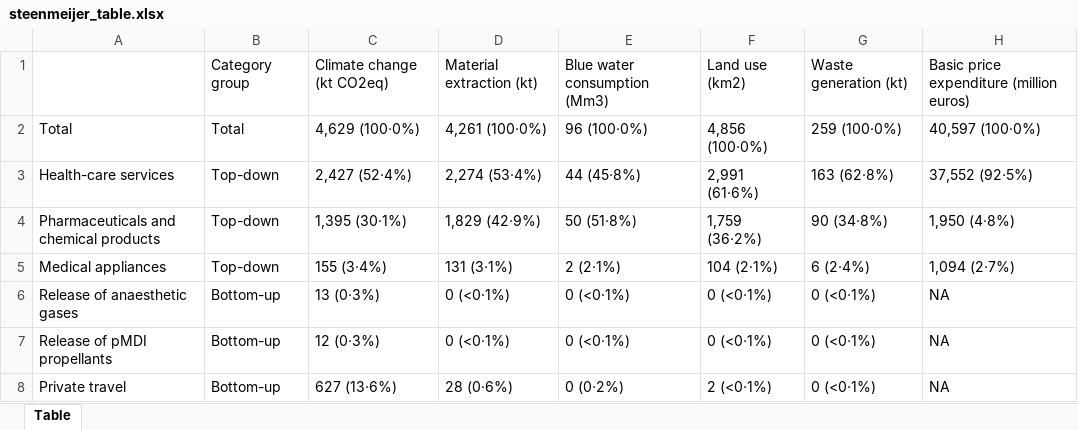
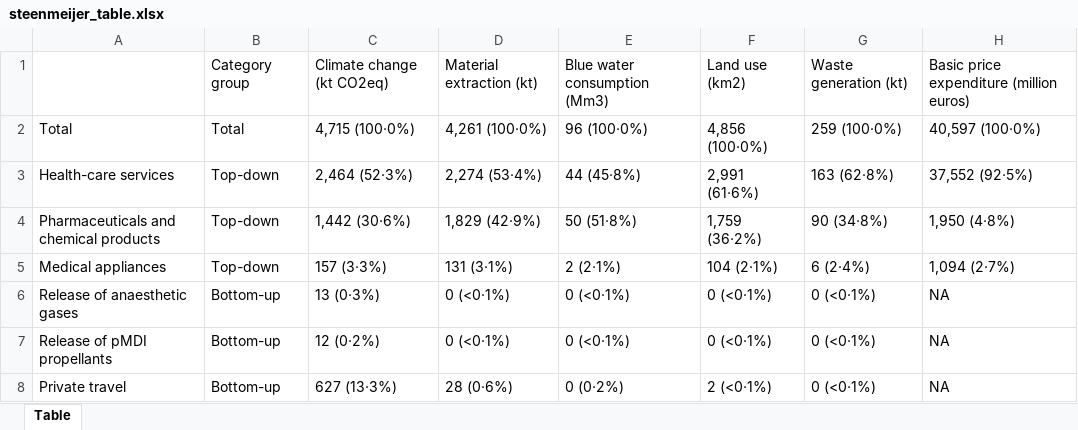
Before and after one commit to Ofir2025/envr-footprint-healthcare-Dk2025, an Excel workbook: data/gold/results/01_eriksen_replication/steenmeijer_table.xlsx, sheet Table, drawn as a sheet; values as stored, in another font and other column widths than the file's, no borders; the diff names each change by its address in the sheet, - before the commit and + after, or states it on an @@ line.

```diff
--- a/data/gold/results/01_eriksen_replication/steenmeijer_table.xlsx (sheet Table)
+++ b/data/gold/results/01_eriksen_replication/steenmeijer_table.xlsx (sheet Table)
-C2: 4,629 (100·0%)
+C2: 4,715 (100·0%)
-C3: 2,427 (52·4%)
+C3: 2,464 (52·3%)
-C4: 1,395 (30·1%)
+C4: 1,442 (30·6%)
-C5: 155 (3·4%)
+C5: 157 (3·3%)
-C7: 12 (0·3%)
+C7: 12 (0·2%)
-C8: 627 (13·6%)
+C8: 627 (13·3%)
```
Also changed, not shown: data/gold/results/01_eriksen_replication/expenditure_vector.xlsx, data/gold/results/01_eriksen_replication/full_results_tables.xlsx, 36 other files.
